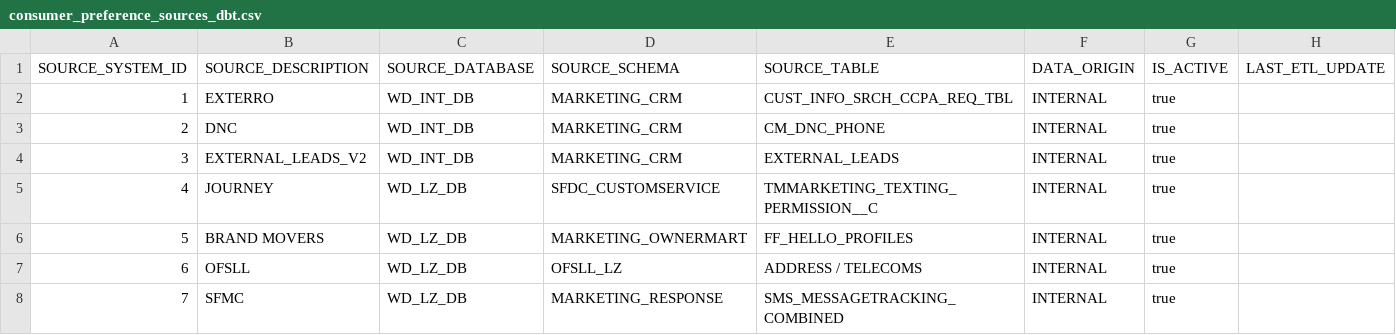
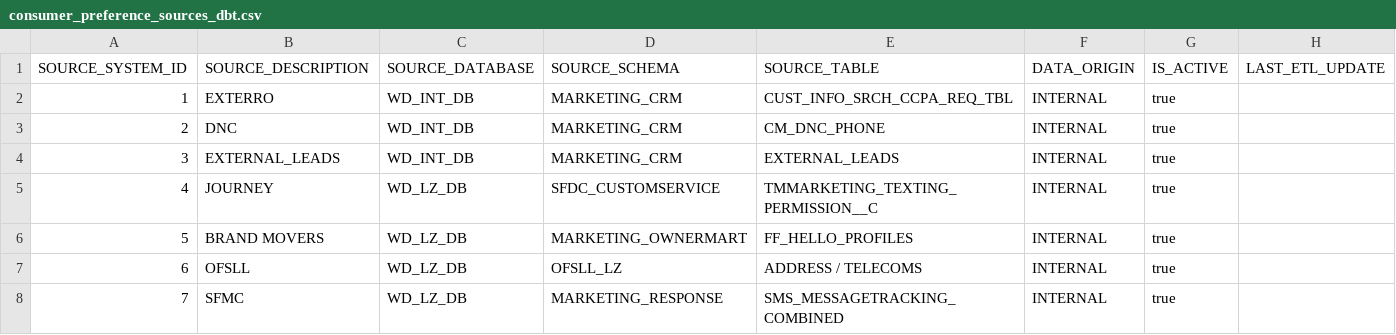
Before and after one commit to CG-TNL/Consumer_Preferences, a CSV file: seeds/consumer_preference_sources_dbt.csv, drawn as a sheet.

Commit message:
Fix external leads source name in consumer preferences
Updated the source name for external leads in the CSV.

```diff
--- a/seeds/consumer_preference_sources_dbt.csv
+++ b/seeds/consumer_preference_sources_dbt.csv
@@ -3,3 +3,3 @@ SOURCE_SYSTEM_ID,SOURCE_DESCRIPTION,SOURCE_DATABASE,SOURCE_SCHEMA,SOURCE_TABLE,D
 2,DNC,WD_INT_DB,MARKETING_CRM,CM_DNC_PHONE,INTERNAL,true,
-3,EXTERNAL_LEADS_V2,WD_INT_DB,MARKETING_CRM,EXTERNAL_LEADS,INTERNAL,true,
+3,EXTERNAL_LEADS,WD_INT_DB,MARKETING_CRM,EXTERNAL_LEADS,INTERNAL,true,
 4,JOURNEY,WD_LZ_DB,SFDC_CUSTOMSERVICE,TMMARKETING_TEXTING_PERMISSION__C,INTERNAL,true,
```
